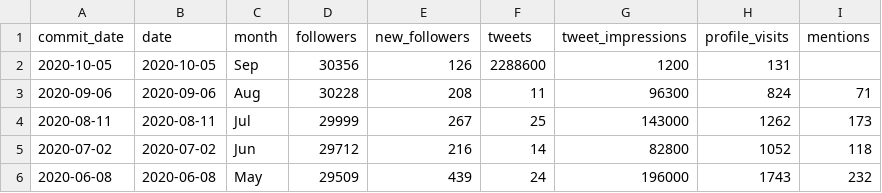
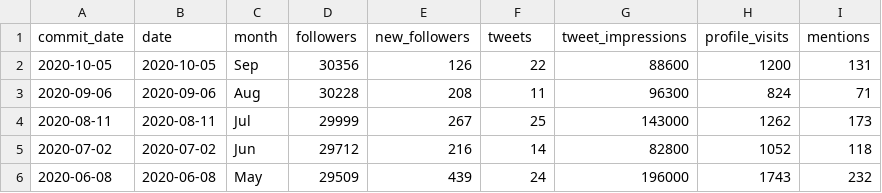
Before and after one commit to ropensci-org/ropensci-tweets, a CSV file: twitter_metrics_monthly_rOpenSci.csv, drawn as a sheet; only a part is shown.

Commit message:
add comma

```diff
--- a/twitter_metrics_monthly_rOpenSci.csv
+++ b/twitter_metrics_monthly_rOpenSci.csv
@@ -1,3 +1,3 @@
 commit_date,date,month,followers,new_followers,tweets,tweet_impressions,profile_visits,mentions
-2020-10-05,2020-10-05,Sep,30356,126,2288600,1200,131
+2020-10-05,2020-10-05,Sep,30356,126,22,88600,1200,131
 2020-09-06,2020-09-06,Aug,30228,208,11,96300,824,71
```
